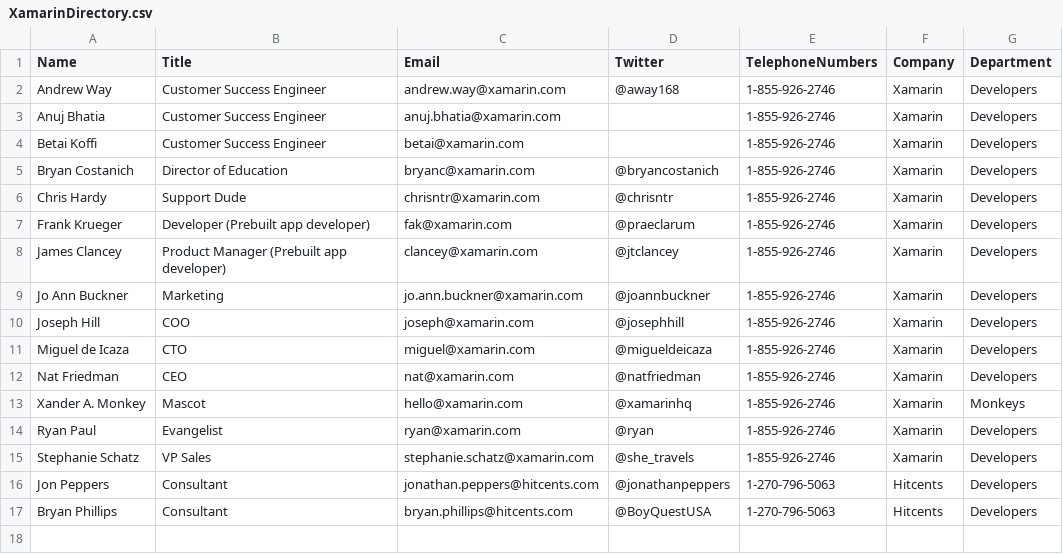
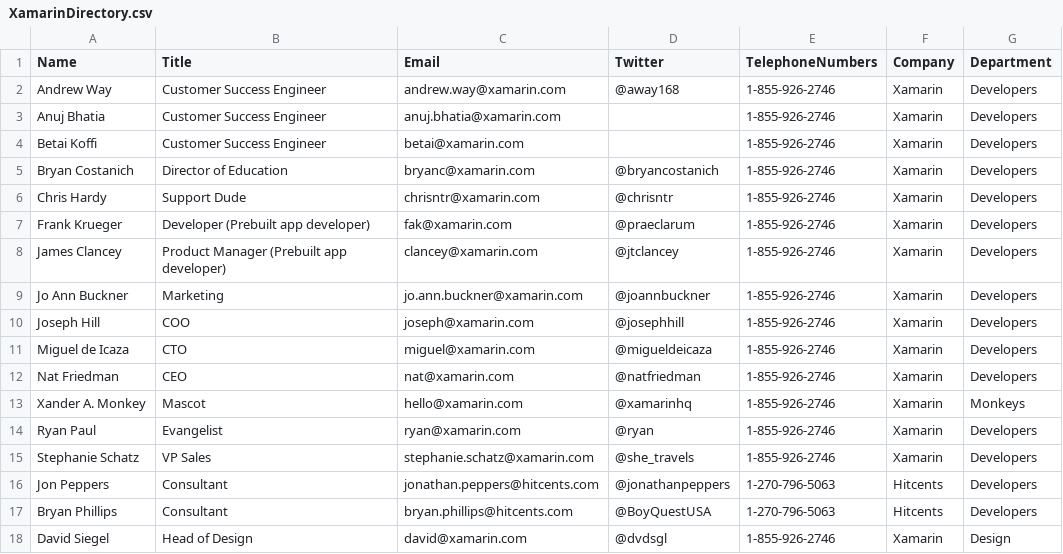
Before and after one commit to xamarin/prebuilt-apps, a CSV file: EmployeeDirectory/Data/XamarinDirectory.csv, drawn as a sheet; the diff names each change by its address in the sheet, - before the commit and + after, or states it on an @@ line.

```diff
--- a/EmployeeDirectory/Data/XamarinDirectory.csv
+++ b/EmployeeDirectory/Data/XamarinDirectory.csv
+row 18: David Siegel | Head of Design | david@xamarin.com | @dvdsgl | 1-855-926-2746 | Xamarin | Design
```
Also changed, not shown: 1 other file.
